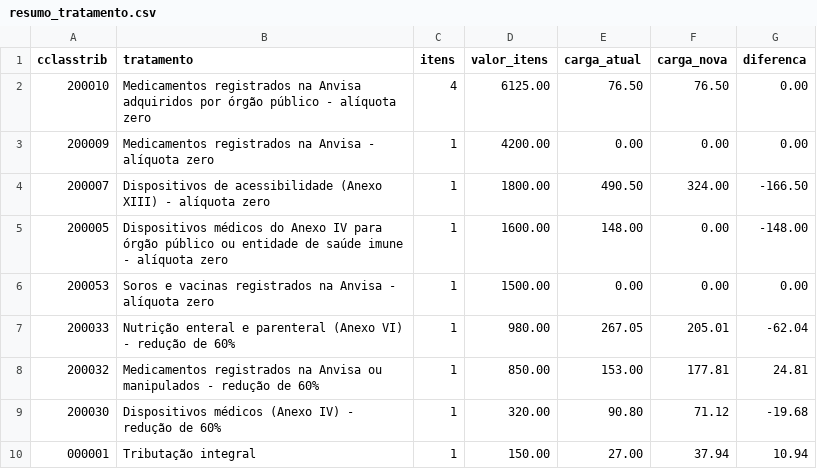
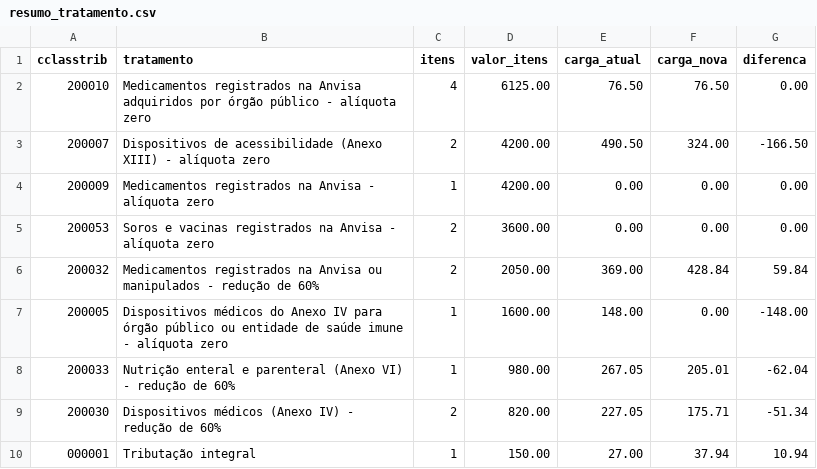
Before and after one commit to marcosmadeira34/simulador-reforma-sped-distrib-medic, a CSV file: resultados_saude/resumo_tratamento.csv, drawn as a sheet.

```diff
--- a/resultados_saude/resumo_tratamento.csv
+++ b/resultados_saude/resumo_tratamento.csv
@@ -2,9 +2,9 @@ cclasstrib;tratamento;itens;valor_itens;carga_atual;carga_nova;diferenca
 200010;Medicamentos registrados na Anvisa adquiridos por órgão público - alíquota zero;4;6125.00;76.50;76.50;0.00
+200007;Dispositivos de acessibilidade (Anexo XIII) - alíquota zero;2;4200.00;490.50;324.00;-166.50
 200009;Medicamentos registrados na Anvisa - alíquota zero;1;4200.00;0.00;0.00;0.00
-200007;Dispositivos de acessibilidade (Anexo XIII) - alíquota zero;1;1800.00;490.50;324.00;-166.50
+200053;Soros e vacinas registrados na Anvisa - alíquota zero;2;3600.00;0.00;0.00;0.00
+200032;Medicamentos registrados na Anvisa ou manipulados - redução de 60%;2;2050.00;369.00;428.84;59.84
 200005;Dispositivos médicos do Anexo IV para órgão público ou entidade de saúde imune - alíquota zero;1;1600.00;148.00;0.00;-148.00
-200053;Soros e vacinas registrados na Anvisa - alíquota zero;1;1500.00;0.00;0.00;0.00
 200033;Nutrição enteral e parenteral (Anexo VI) - redução de 60%;1;980.00;267.05;205.01;-62.04
-200032;Medicamentos registrados na Anvisa ou manipulados - redução de 60%;1;850.00;153.00;177.81;24.81
-200030;Dispositivos médicos (Anexo IV) - redução de 60%;1;320.00;90.80;71.12;-19.68
+200030;Dispositivos médicos (Anexo IV) - redução de 60%;2;820.00;227.05;175.71;-51.34
 000001;Tributação integral;1;150.00;27.00;37.94;10.94
```
Also changed, not shown: resultados_saude/itens.csv, resultados_saude/resumo_ncm.csv, 45 other files.
